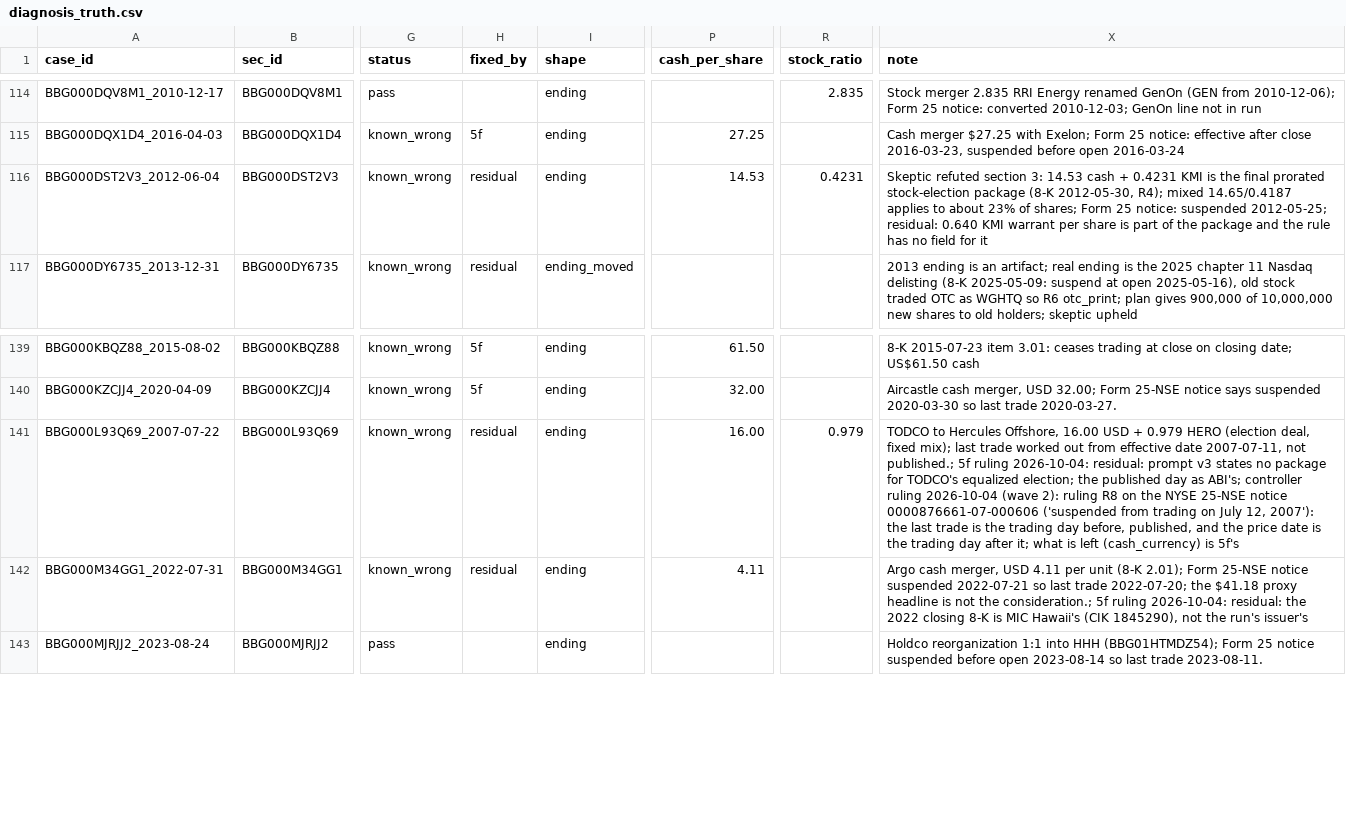
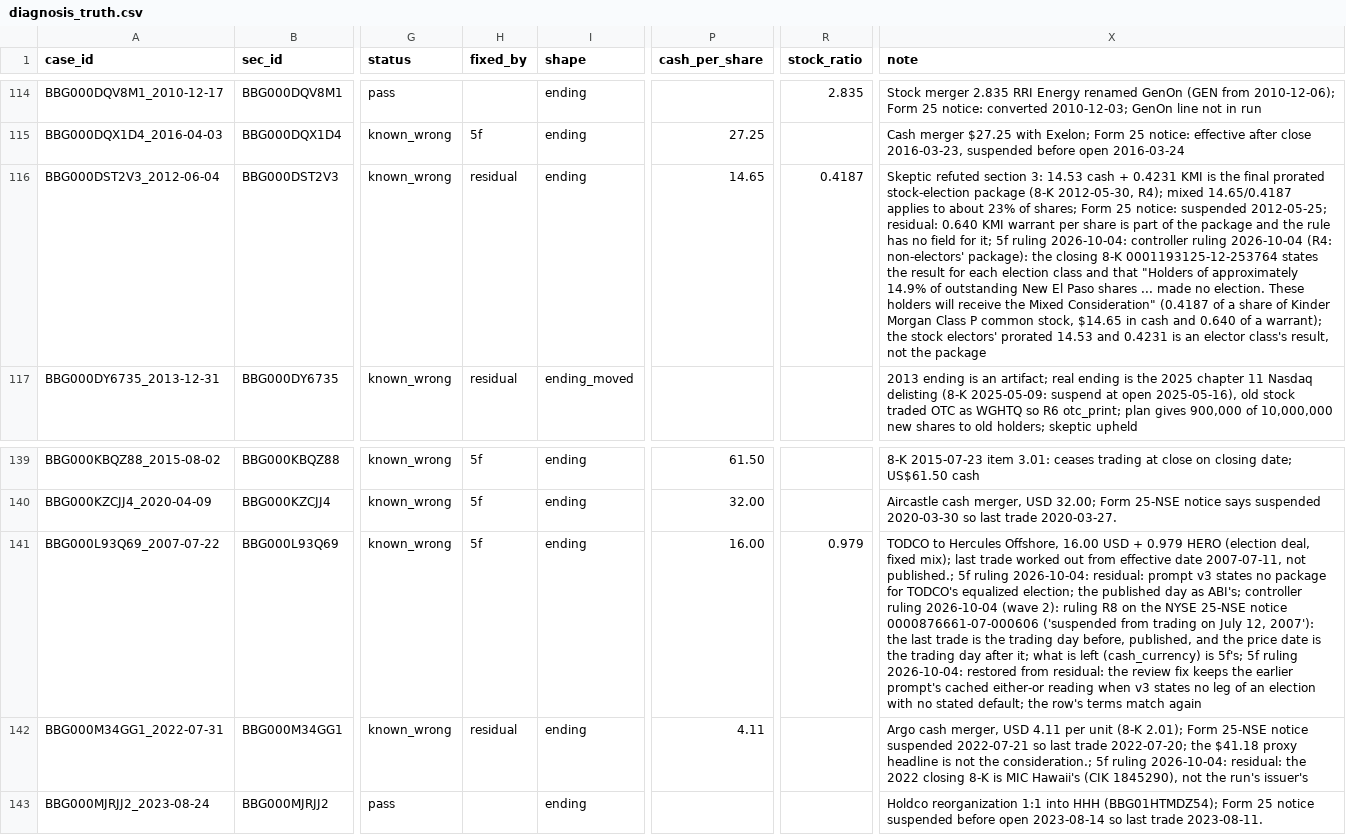
Before and after one commit to royelee/delist-detection, a CSV file: data/diagnosis_truth.csv, drawn as a sheet; only a part is shown, gaps mark what is left out; the diff names each change by its address in the sheet, - before the commit and + after, or states it on an @@ line.

```diff
--- a/data/diagnosis_truth.csv
+++ b/data/diagnosis_truth.csv
-P116 (cash_per_share): 14.53
+P116 (cash_per_share): 14.65
-R116 (stock_ratio): 0.4231
+R116 (stock_ratio): 0.4187
-X116 (note): …field for it
+X116 (note): …field for it; 5f ruling 2026-10-04: controller ruling 2026-10-04 (R4: non-electors' package): the closing 8-K 0001193125-12-253764 states the result for each election class and that "Holders of approximately 14.9% of outstanding New El Paso shares ... made no election. These holders will receive the Mixed Consideration" (0.4187 of a share of Kinder Morgan Class P common stock, $14.65 in cash and 0.640 of a warrant); the stock electors' prorated 14.53 and 0.4231 is an elector class's result, not the package
-H141 (fixed_by): residual
+H141 (fixed_by): 5f
-X141 (note): …(cash_currency) is 5f's
+X141 (note): …(cash_currency) is 5f's; 5f ruling 2026-10-04: restored from residual: the review fix keeps the earlier prompt's cached either-or reading when v3 states no leg of an election with no stated default; the row's terms match again
```
Also changed, not shown: data/diagnosis_truth_changes.csv, 18 other files.
